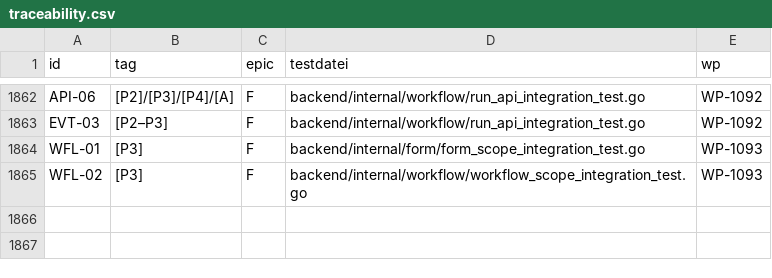
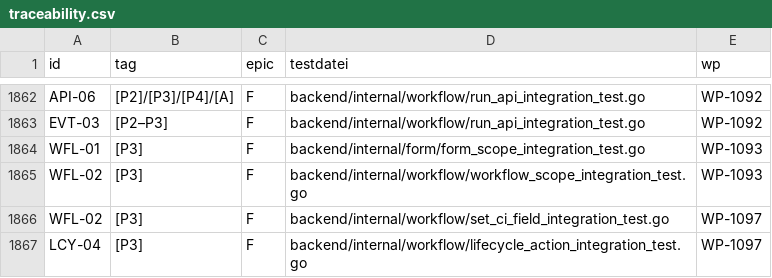
Before and after one commit to DataHub-Chiemgau/Reticora-CMDB, a CSV file: docs/traceability.csv, drawn as a sheet; only a part is shown, gaps mark what is left out; the diff names each change by its address in the sheet, - before the commit and + after, or states it on an @@ line.

```diff
--- a/docs/traceability.csv
+++ b/docs/traceability.csv
+row 1866: WFL-02 | [P3] | F | backend/internal/workflow/set_ci_field_integration_test.go | WP-1097
+row 1867: LCY-04 | [P3] | F | backend/internal/workflow/lifecycle_action_integration_test.go | WP-1097
```
Also changed, not shown: 10 other files.
